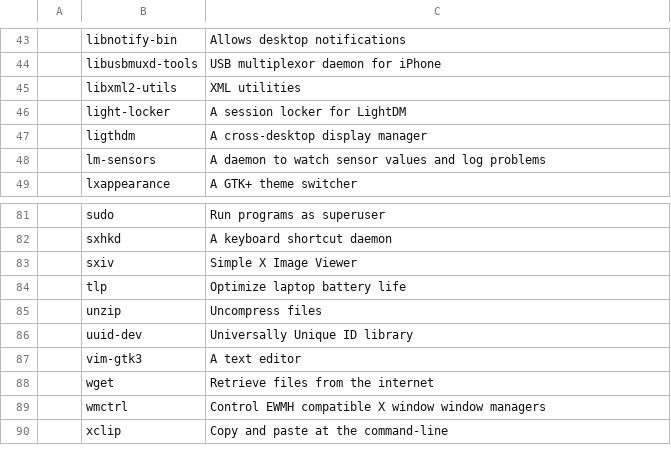
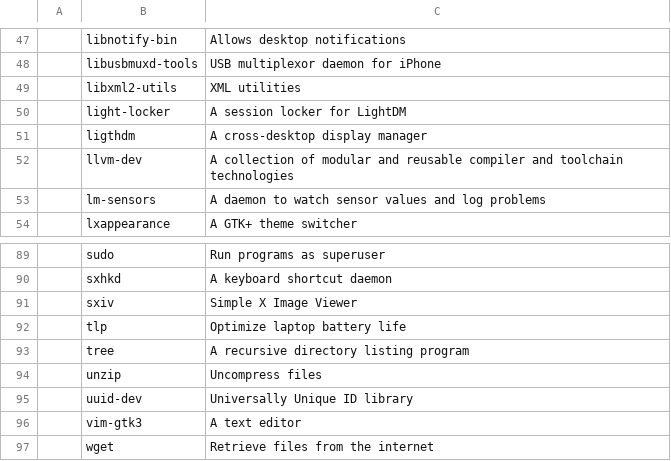
Before and after one commit to miikanissi/dotfiles, a CSV file: programs.csv, drawn as a sheet; only a part is shown, gaps mark what is left out; the shorter side is filled out with more unchanged rows; the diff covers the shown part only; the diff names each change by its address in the sheet, - before the commit and + after, or states it on an @@ line.

```diff
--- a/programs.csv
+++ b/programs.csv
+row 52:  | llvm-dev | A collection of modular and reusable compiler and toolchain technologies
+row 93:  | tree | A recursive directory listing program
```
Also changed, not shown: 7 added rows and 2 edited cells elsewhere in this file, 2 other files.
